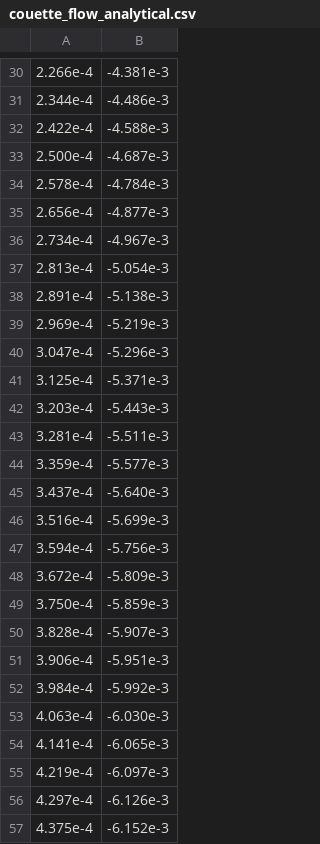
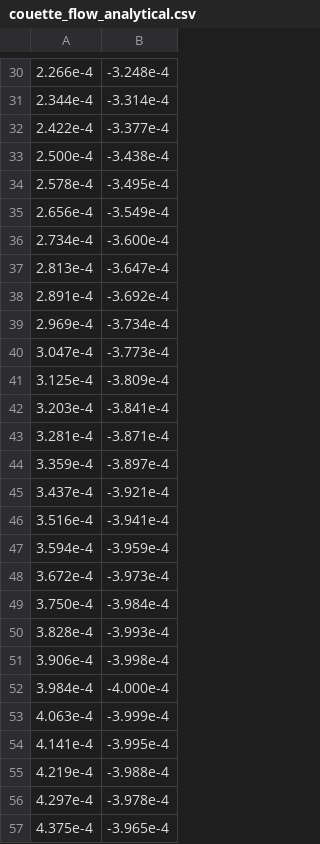
Before and after one commit to reidprichard/ORC, a CSV file: examples/couette_flow_analytical.csv, drawn as a sheet; only a part is shown, gaps mark what is left out; the diff covers the shown part only.

```diff
--- a/examples/couette_flow_analytical.csv
+++ b/examples/couette_flow_analytical.csv
@@ -30,28 +30,28 @@
-2.266e-4,-4.381e-3
-2.344e-4,-4.486e-3
-2.422e-4,-4.588e-3
-2.500e-4,-4.687e-3
-2.578e-4,-4.784e-3
-2.656e-4,-4.877e-3
-2.734e-4,-4.967e-3
-2.813e-4,-5.054e-3
-2.891e-4,-5.138e-3
-2.969e-4,-5.219e-3
-3.047e-4,-5.296e-3
-3.125e-4,-5.371e-3
-3.203e-4,-5.443e-3
-3.281e-4,-5.511e-3
-3.359e-4,-5.577e-3
-3.437e-4,-5.640e-3
-3.516e-4,-5.699e-3
-3.594e-4,-5.756e-3
-3.672e-4,-5.809e-3
-3.750e-4,-5.859e-3
-3.828e-4,-5.907e-3
-3.906e-4,-5.951e-3
-3.984e-4,-5.992e-3
-4.063e-4,-6.030e-3
-4.141e-4,-6.065e-3
-4.219e-4,-6.097e-3
-4.297e-4,-6.126e-3
-4.375e-4,-6.152e-3
+2.266e-4,-3.248e-4
+2.344e-4,-3.314e-4
+2.422e-4,-3.377e-4
+2.500e-4,-3.438e-4
+2.578e-4,-3.495e-4
+2.656e-4,-3.549e-4
+2.734e-4,-3.600e-4
+2.813e-4,-3.647e-4
+2.891e-4,-3.692e-4
+2.969e-4,-3.734e-4
+3.047e-4,-3.773e-4
+3.125e-4,-3.809e-4
+3.203e-4,-3.841e-4
+3.281e-4,-3.871e-4
+3.359e-4,-3.897e-4
+3.437e-4,-3.921e-4
+3.516e-4,-3.941e-4
+3.594e-4,-3.959e-4
+3.672e-4,-3.973e-4
+3.750e-4,-3.984e-4
+3.828e-4,-3.993e-4
+3.906e-4,-3.998e-4
+3.984e-4,-4.000e-4
+4.063e-4,-3.999e-4
+4.141e-4,-3.995e-4
+4.219e-4,-3.988e-4
+4.297e-4,-3.978e-4
+4.375e-4,-3.965e-4
```
Also changed, not shown: 99 edited cells elsewhere in this file, 2 other files.
